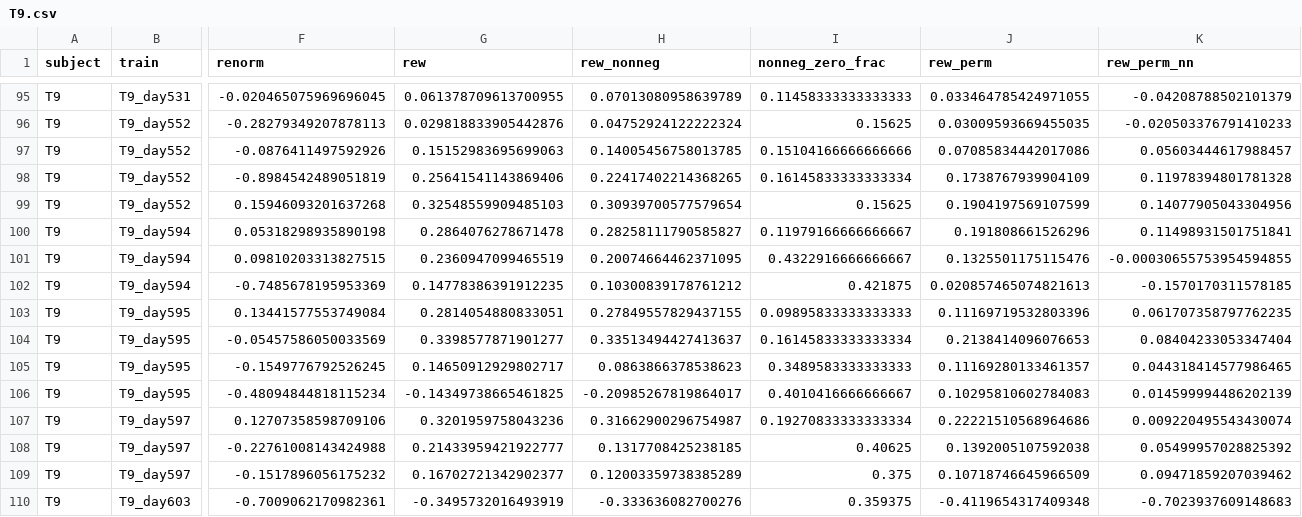
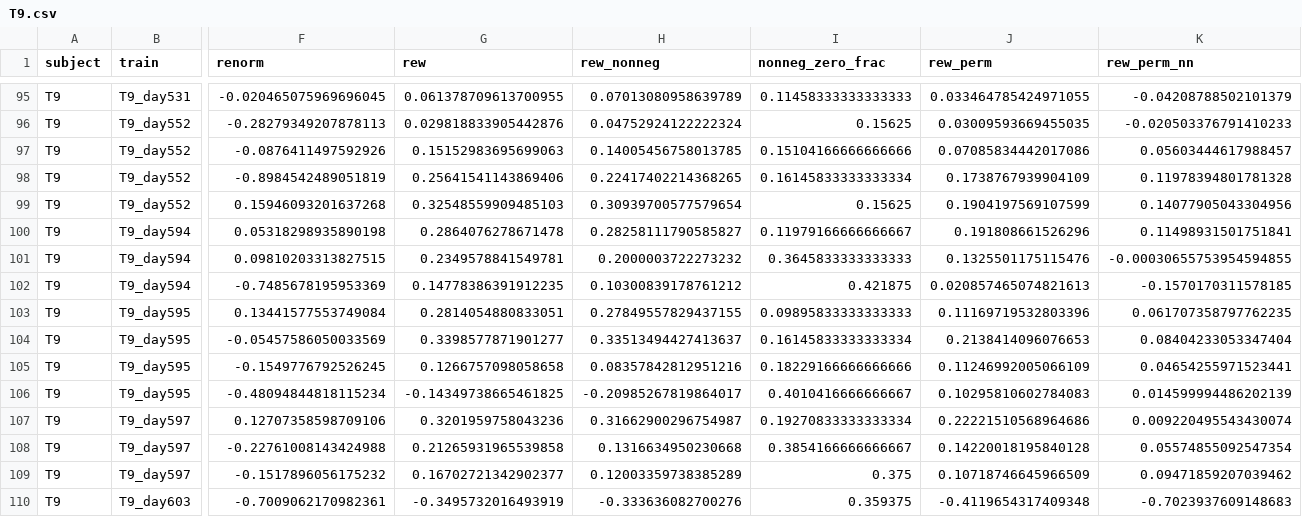
Before and after one commit to Imtiaj-Sajin/invasive-bci, a CSV file: results/reweight_controls/T9.csv, drawn as a sheet; only a part is shown, gaps mark what is left out; the diff names each change by its address in the sheet, - before the commit and + after, or states it on an @@ line.

```diff
--- a/results/reweight_controls/T9.csv
+++ b/results/reweight_controls/T9.csv
-G101 (rew): 0.2360947099465519
+G101 (rew): 0.2349578841549781
-H101 (rew_nonneg): 0.20074664462371095
+H101 (rew_nonneg): 0.2000003722273232
-I101 (nonneg_zero_frac): 0.4322916666666667
+I101 (nonneg_zero_frac): 0.3645833333333333
-G105 (rew): 0.14650912929802717
+G105 (rew): 0.1266757098058658
-H105 (rew_nonneg): 0.0863866378538623
+H105 (rew_nonneg): 0.08357842812951216
-I105 (nonneg_zero_frac): 0.3489583333333333
+I105 (nonneg_zero_frac): 0.18229166666666666
-J105 (rew_perm): 0.11169280133461357
+J105 (rew_perm): 0.11246992005066109
-K105 (rew_perm_nn): 0.044318414577986465
+K105 (rew_perm_nn): 0.04654255971523441
-G108 (rew): 0.21433959421922777
+G108 (rew): 0.21265931965539858
-H108 (rew_nonneg): 0.1317708425238185
+H108 (rew_nonneg): 0.1316634950230668
-I108 (nonneg_zero_frac): 0.40625
+I108 (nonneg_zero_frac): 0.3854166666666667
-J108 (rew_perm): 0.1392005107592038
+J108 (rew_perm): 0.14220018195840128
-K108 (rew_perm_nn): 0.05499957028825392
+K108 (rew_perm_nn): 0.05574855092547354
```
Also changed, not shown: results/bench/prior_refit/T9.csv, results/bench/retrain/T9.csv, 30 other files.
